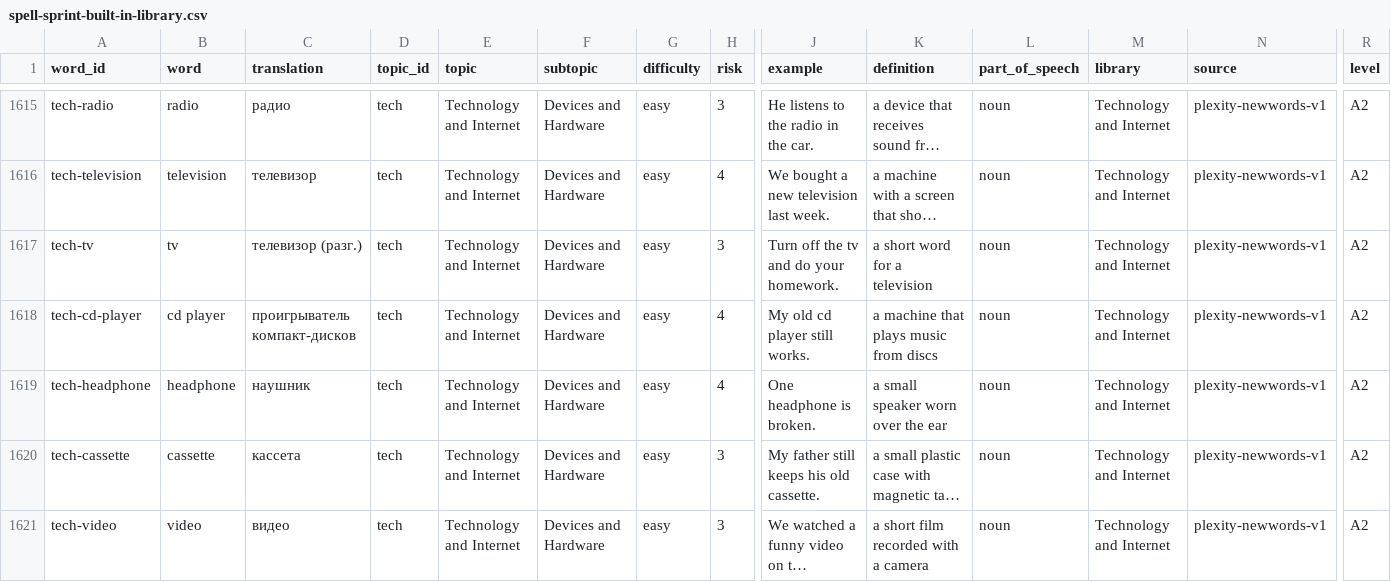
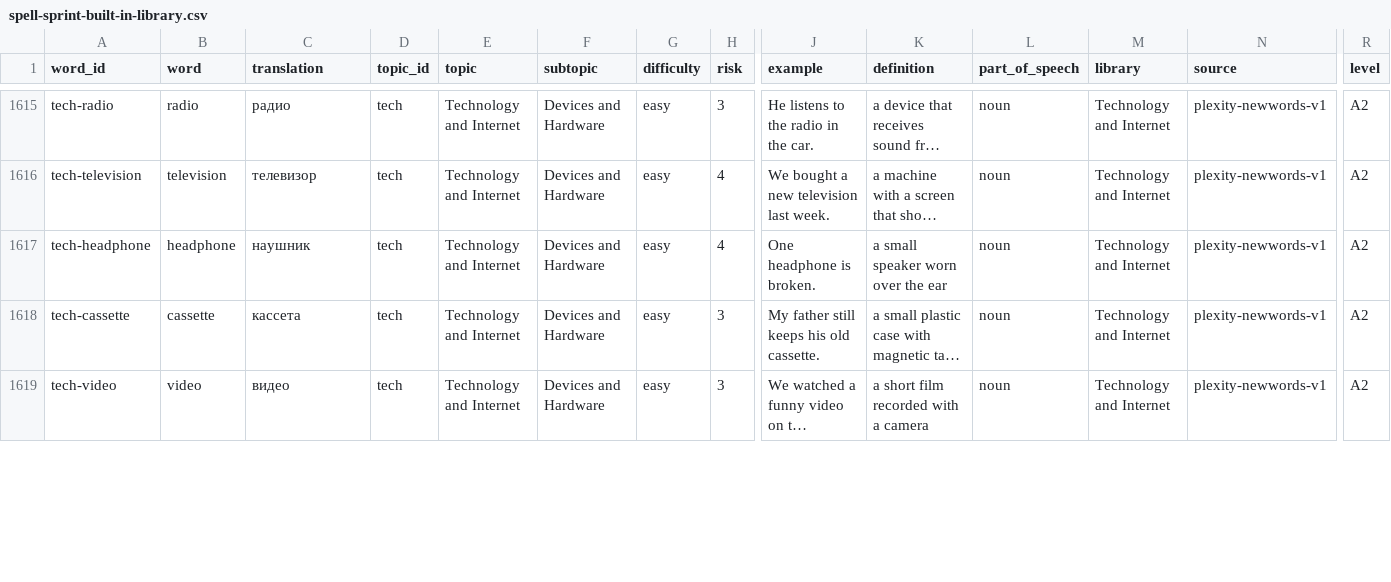
Before and after one commit to doton4ik/spell-sprint, a CSV file: src/data/spell-sprint-built-in-library.csv, drawn as a sheet; only a part is shown, gaps mark what is left out; long unchanged cells end in …; rows hold the shown columns only; the diff covers the shown part only; the diff names each change by its address in the sheet, - before the commit and + after, or states it on an @@ line.

```diff
--- a/src/data/spell-sprint-built-in-library.csv
+++ b/src/data/spell-sprint-built-in-library.csv
-row 1617: tech-tv | tv | телевизор (разг.) | tech | Technology and Internet | Devices and Hardware | easy | 3 | Turn off the tv and do your homework. | a short word for a television | noun | Technology and Internet | plexity-newwords-v1 | A2
-row 1618: tech-cd-player | cd player | проигрыватель компакт-дисков | tech | Technology and Internet | Devices and Hardware | easy | 4 | My old cd player still works. | a machine that plays music from discs | noun | Technology and Internet | plexity-newwords-v1 | A2
```
Also changed, not shown: 2 removed rows and 54 edited cells elsewhere in this file, 35 other files.
